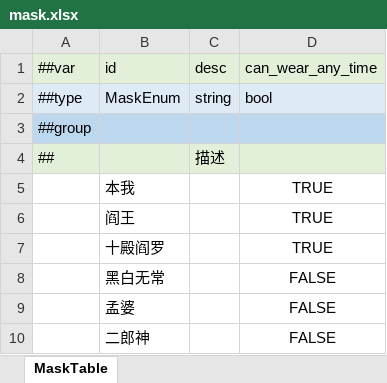
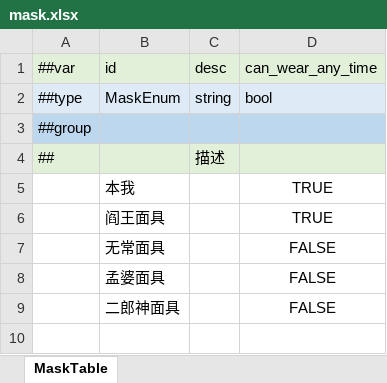
Before and after one commit to Unity-Devlop/GGJ2026, an Excel workbook: Configs/source/Datas/mask.xlsx, sheet MaskTable, drawn as a sheet; values as stored, in another font and other column widths than the file's, no borders; removed rows and columns are numbered as before the commit, all else as after; the diff names each change by its address in the sheet, - before the commit and + after, or states it on an @@ line.

```diff
--- a/Configs/source/Datas/mask.xlsx (sheet MaskTable)
+++ b/Configs/source/Datas/mask.xlsx (sheet MaskTable)
-B6 (id): 阎王
+B6 (id): 阎王面具
-row 7:  | 十殿阎罗 |  | TRUE
-B7 (id): 黑白无常
+B7 (id): 无常面具
-B8 (id): 孟婆
+B8 (id): 孟婆面具
-B9 (id): 二郎神
+B9 (id): 二郎神面具
```
Also changed, not shown: Configs/source/Datas/__enums__.xlsx, Configs/source/Datas/card.xlsx, 11 other files.
